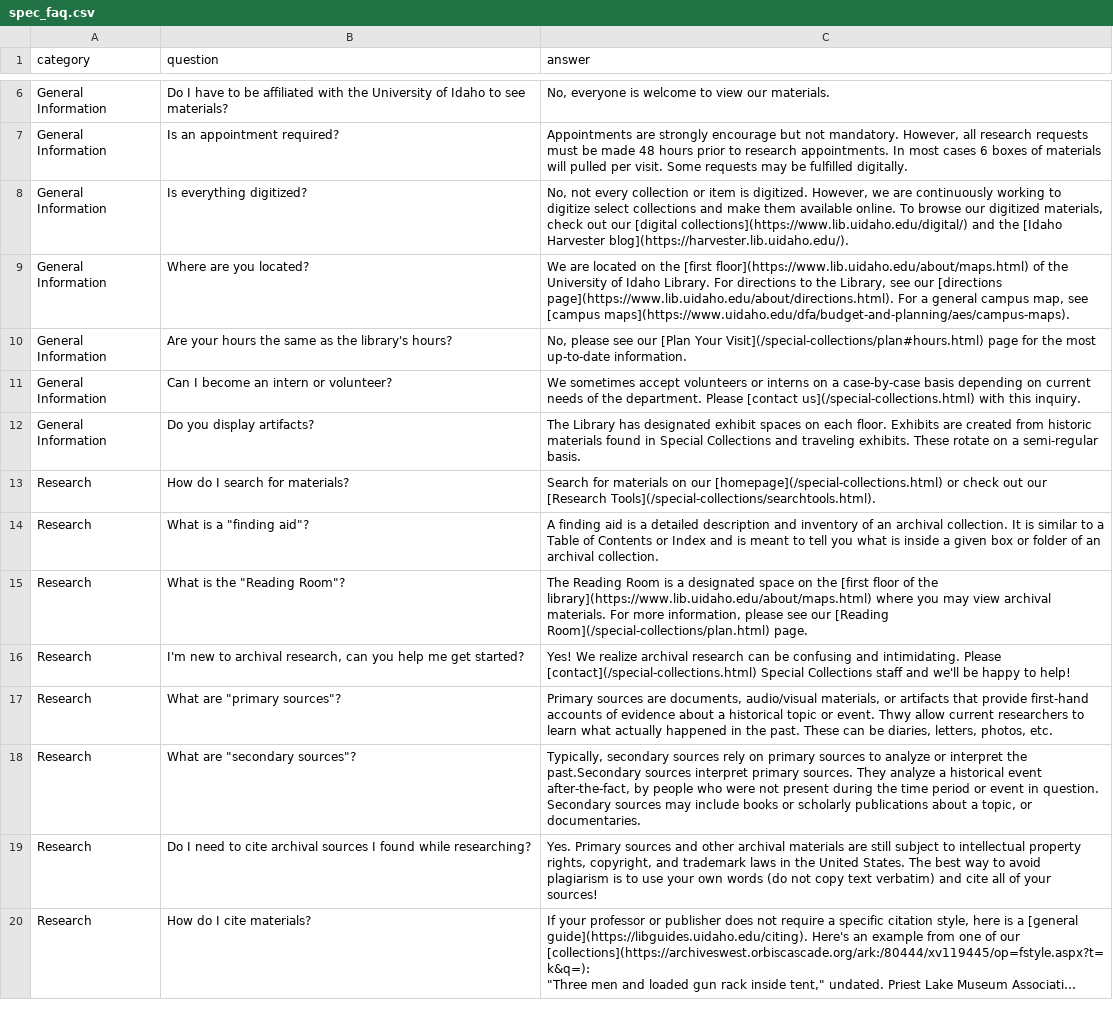
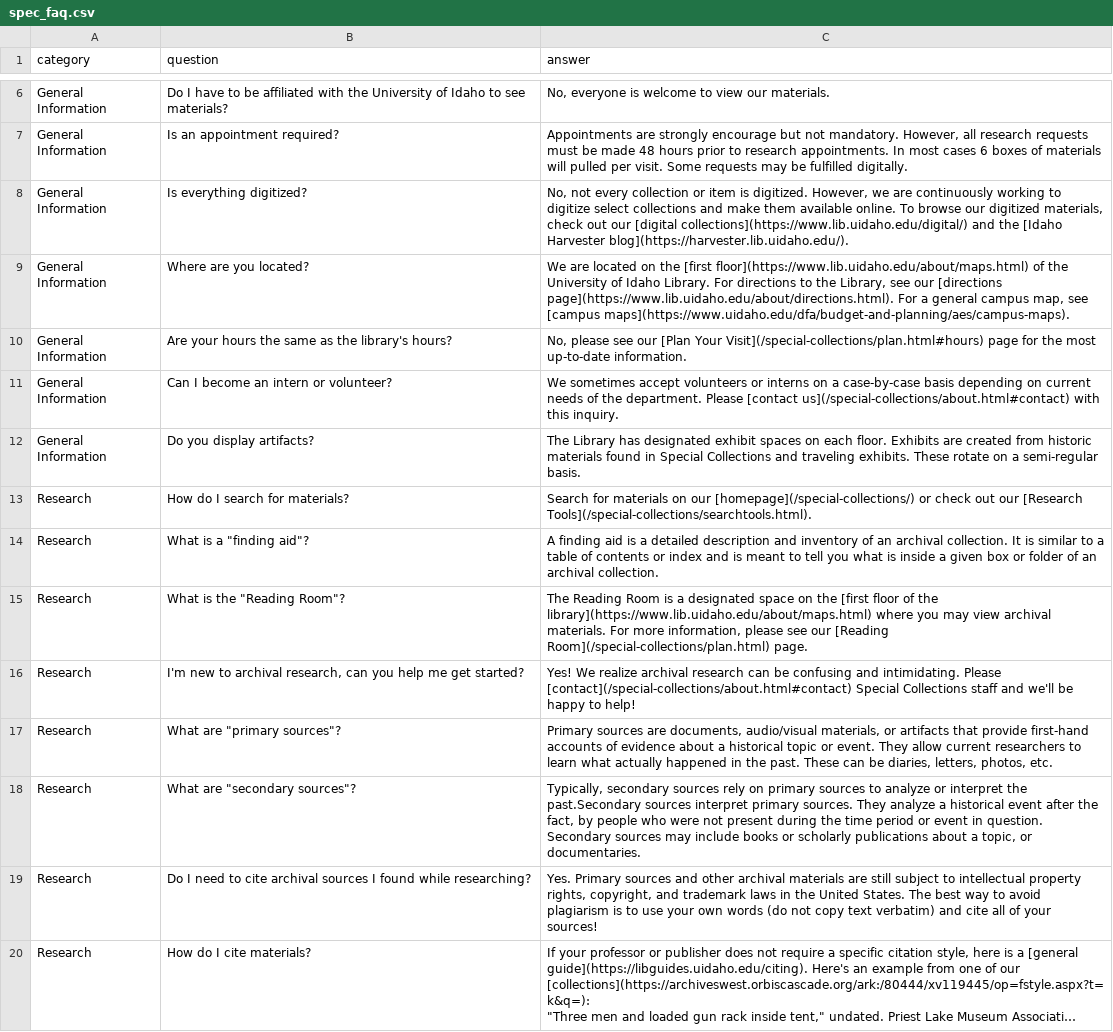
Before and after one commit to uidaholib/main-web-redesign_draft, a CSV file: _data/spec_faq.csv, drawn as a sheet; only a part is shown, gaps mark what is left out; long unchanged cells end in …; the diff covers the shown part only.

Commit message:
Update spec_faq.csv

```diff
--- a/_data/spec_faq.csv
+++ b/_data/spec_faq.csv
@@ -9,11 +9,11 @@ General Information,Is everything digitized?,"No, not every collection or item i
 General Information,Where are you located?,"We are located on the [first floor](https://www.lib.uidaho.edu/about/maps.html) of the University of Idaho Library. For directions to the Library, see our [directions page](https://www.lib.uidaho.edu/about/directions.html). For a general campus map, see [campus maps](https://www.uidaho.edu/dfa/budget-and-planning/aes/campus-maps)."
-General Information,Are your hours the same as the library's hours?,"No, please see our [Plan Your Visit](/special-collections/plan#hours.html) page for the most up-to-date information."
-General Information,Can I become an intern or volunteer?,"We sometimes accept volunteers or interns on a case-by-case basis depending on current needs of the department. Please [contact us](/special-collections.html) with this inquiry."
+General Information,Are your hours the same as the library's hours?,"No, please see our [Plan Your Visit](/special-collections/plan.html#hours) page for the most up-to-date information."
+General Information,Can I become an intern or volunteer?,"We sometimes accept volunteers or interns on a case-by-case basis depending on current needs of the department. Please [contact us](/special-collections/about.html#contact) with this inquiry."
 General Information,Do you display artifacts?,"The Library has designated exhibit spaces on each floor. Exhibits are created from historic materials found in Special Collections and traveling exhibits. These rotate on a semi-regular basis."
-Research,How do I search for materials?,"Search for materials on our [homepage](/special-collections.html) or check out our [Research Tools](/special-collections/searchtools.html)."
-Research,"What is a ""finding aid""?",A finding aid is a detailed description and inventory of an archival collection. It is similar to a Table of Contents or Index and is meant to tell you what is inside a given box or folder of an archival collection.
+Research,How do I search for materials?,"Search for materials on our [homepage](/special-collections/) or check out our [Research Tools](/special-collections/searchtools.html)."
+Research,"What is a ""finding aid""?",A finding aid is a detailed description and inventory of an archival collection. It is similar to a table of contents or index and is meant to tell you what is inside a given box or folder of an archival collection.
 Research,"What is the ""Reading Room""?","The Reading Room is a designated space on the [first floor of the library](https://www.lib.uidaho.edu/about/maps.html) where you may view archival materials. For more information, please see our [Reading Room](/special-collections/plan.html) page."
-Research,"I'm new to archival research, can you help me get started?","Yes! We realize archival research can be confusing and intimidating. Please [contact](/special-collections.html) Special Collections staff and we'll be happy to help!"
-Research,"What are ""primary sources""?","Primary sources are documents, audio/visual materials, or artifacts that provide first-hand accounts of evidence about a historical topic or event. Thwy allow current researchers to learn what actually happened in the past. These can be diaries, letters, photos, etc."
-Research,"What are ""secondary sources""?","Typically, secondary sources rely on primary sources to analyze or interpret the past.Secondary sources interpret primary sources. They analyze a historical event after-the-fact, by people who were not present during the time period or event in question. Secondary sources may include books or scholarly publications about a topic, or documentaries."
+Research,"I'm new to archival research, can you help me get started?","Yes! We realize archival research can be confusing and intimidating. Please [contact](/special-collections/about.html#contact) Special Collections staff and we'll be happy to help!"
+Research,"What are ""primary sources""?","Primary sources are documents, audio/visual materials, or artifacts that provide first-hand accounts of evidence about a historical topic or event. They allow current researchers to learn what actually happened in the past. These can be diaries, letters, photos, etc."
+Research,"What are ""secondary sources""?","Typically, secondary sources rely on primary sources to analyze or interpret the past.Secondary sources interpret primary sources. They analyze a historical event after the fact, by people who were not present during the time period or event in question. Secondary sources may include books or scholarly publications about a topic, or documentaries."
 Research,Do I need to cite archival sources I found while researching?,"Yes. Primary sources and other archival materials are still subject to intellectual property rights, copyright, and trademark laws in the United States. The best way to avoid plagiarism is to use your own words (do not copy text verbatim) and cite all of your sources!"
```
Also changed, not shown: 4 edited cells elsewhere in this file.
